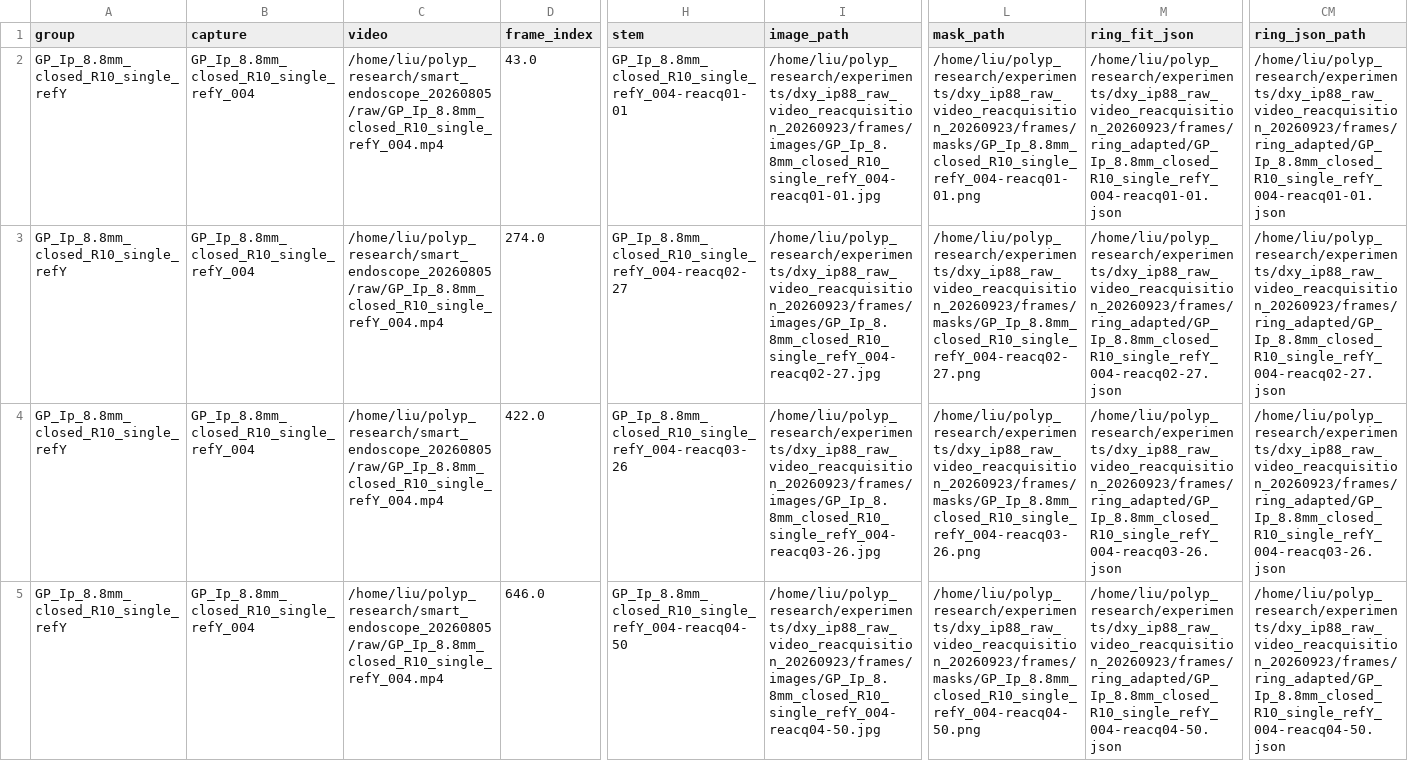
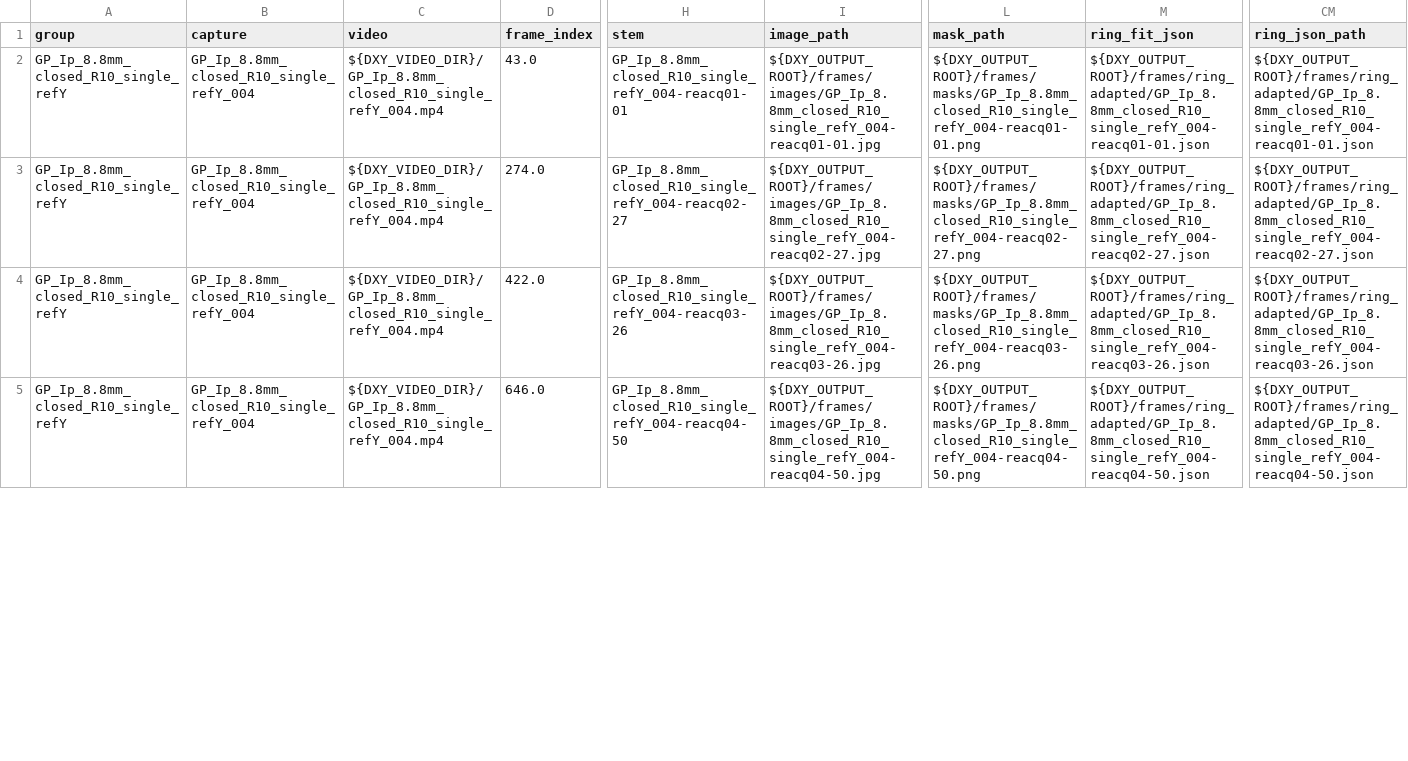
Before and after one commit to zheng1524/new-polyp-dxy, a CSV file: ip88_extension/tables/selected_frames_blind.csv, drawn as a sheet; only a part is shown, gaps mark what is left out; the diff covers the shown part only; the diff names each change by its address in the sheet, - before the commit and + after, or states it on an @@ line.

Commit message:
Vendor runnable S5-CPAG-39 source closure

```diff
--- a/ip88_extension/tables/selected_frames_blind.csv
+++ b/ip88_extension/tables/selected_frames_blind.csv
-C2:C5 (video): /home/liu/polyp_research/smart_endoscope_20260805/raw/GP_Ip_8.8mm_closed_R10_single_refY_004.mp4
+C2:C5 (video): ${DXY_VIDEO_DIR}/GP_Ip_8.8mm_closed_R10_single_refY_004.mp4
-I2 (image_path): /home/liu/polyp_research/experiments/dxy_ip88_raw_video_reacquisition_20260923/frames/images/GP_Ip_8.8mm_closed_R10_single_refY_004-reacq01-01.jpg
+I2 (image_path): ${DXY_OUTPUT_ROOT}/frames/images/GP_Ip_8.8mm_closed_R10_single_refY_004-reacq01-01.jpg
-L2 (mask_path): /home/liu/polyp_research/experiments/dxy_ip88_raw_video_reacquisition_20260923/frames/masks/GP_Ip_8.8mm_closed_R10_single_refY_004-reacq01-01.png
+L2 (mask_path): ${DXY_OUTPUT_ROOT}/frames/masks/GP_Ip_8.8mm_closed_R10_single_refY_004-reacq01-01.png
-M2 (ring_fit_json): /home/liu/polyp_research/experiments/dxy_ip88_raw_video_reacquisition_20260923/frames/ring_adapted/GP_Ip_8.8mm_closed_R10_single_refY_004-reacq01-01.json
+M2 (ring_fit_json): ${DXY_OUTPUT_ROOT}/frames/ring_adapted/GP_Ip_8.8mm_closed_R10_single_refY_004-reacq01-01.json
-CM2 (ring_json_path): /home/liu/polyp_research/experiments/dxy_ip88_raw_video_reacquisition_20260923/frames/ring_adapted/GP_Ip_8.8mm_closed_R10_single_refY_004-reacq01-01.json
+CM2 (ring_json_path): ${DXY_OUTPUT_ROOT}/frames/ring_adapted/GP_Ip_8.8mm_closed_R10_single_refY_004-reacq01-01.json
-I3 (image_path): /home/liu/polyp_research/experiments/dxy_ip88_raw_video_reacquisition_20260923/frames/images/GP_Ip_8.8mm_closed_R10_single_refY_004-reacq02-27.jpg
+I3 (image_path): ${DXY_OUTPUT_ROOT}/frames/images/GP_Ip_8.8mm_closed_R10_single_refY_004-reacq02-27.jpg
-L3 (mask_path): /home/liu/polyp_research/experiments/dxy_ip88_raw_video_reacquisition_20260923/frames/masks/GP_Ip_8.8mm_closed_R10_single_refY_004-reacq02-27.png
+L3 (mask_path): ${DXY_OUTPUT_ROOT}/frames/masks/GP_Ip_8.8mm_closed_R10_single_refY_004-reacq02-27.png
-M3 (ring_fit_json): /home/liu/polyp_research/experiments/dxy_ip88_raw_video_reacquisition_20260923/frames/ring_adapted/GP_Ip_8.8mm_closed_R10_single_refY_004-reacq02-27.json
+M3 (ring_fit_json): ${DXY_OUTPUT_ROOT}/frames/ring_adapted/GP_Ip_8.8mm_closed_R10_single_refY_004-reacq02-27.json
-CM3 (ring_json_path): /home/liu/polyp_research/experiments/dxy_ip88_raw_video_reacquisition_20260923/frames/ring_adapted/GP_Ip_8.8mm_closed_R10_single_refY_004-reacq02-27.json
+CM3 (ring_json_path): ${DXY_OUTPUT_ROOT}/frames/ring_adapted/GP_Ip_8.8mm_closed_R10_single_refY_004-reacq02-27.json
-I4 (image_path): /home/liu/polyp_research/experiments/dxy_ip88_raw_video_reacquisition_20260923/frames/images/GP_Ip_8.8mm_closed_R10_single_refY_004-reacq03-26.jpg
+I4 (image_path): ${DXY_OUTPUT_ROOT}/frames/images/GP_Ip_8.8mm_closed_R10_single_refY_004-reacq03-26.jpg
-L4 (mask_path): /home/liu/polyp_research/experiments/dxy_ip88_raw_video_reacquisition_20260923/frames/masks/GP_Ip_8.8mm_closed_R10_single_refY_004-reacq03-26.png
+L4 (mask_path): ${DXY_OUTPUT_ROOT}/frames/masks/GP_Ip_8.8mm_closed_R10_single_refY_004-reacq03-26.png
-M4 (ring_fit_json): /home/liu/polyp_research/experiments/dxy_ip88_raw_video_reacquisition_20260923/frames/ring_adapted/GP_Ip_8.8mm_closed_R10_single_refY_004-reacq03-26.json
+M4 (ring_fit_json): ${DXY_OUTPUT_ROOT}/frames/ring_adapted/GP_Ip_8.8mm_closed_R10_single_refY_004-reacq03-26.json
-CM4 (ring_json_path): /home/liu/polyp_research/experiments/dxy_ip88_raw_video_reacquisition_20260923/frames/ring_adapted/GP_Ip_8.8mm_closed_R10_single_refY_004-reacq03-26.json
+CM4 (ring_json_path): ${DXY_OUTPUT_ROOT}/frames/ring_adapted/GP_Ip_8.8mm_closed_R10_single_refY_004-reacq03-26.json
-I5 (image_path): /home/liu/polyp_research/experiments/dxy_ip88_raw_video_reacquisition_20260923/frames/images/GP_Ip_8.8mm_closed_R10_single_refY_004-reacq04-50.jpg
+I5 (image_path): ${DXY_OUTPUT_ROOT}/frames/images/GP_Ip_8.8mm_closed_R10_single_refY_004-reacq04-50.jpg
-L5 (mask_path): /home/liu/polyp_research/experiments/dxy_ip88_raw_video_reacquisition_20260923/frames/masks/GP_Ip_8.8mm_closed_R10_single_refY_004-reacq04-50.png
+L5 (mask_path): ${DXY_OUTPUT_ROOT}/frames/masks/GP_Ip_8.8mm_closed_R10_single_refY_004-reacq04-50.png
-M5 (ring_fit_json): /home/liu/polyp_research/experiments/dxy_ip88_raw_video_reacquisition_20260923/frames/ring_adapted/GP_Ip_8.8mm_closed_R10_single_refY_004-reacq04-50.json
+M5 (ring_fit_json): ${DXY_OUTPUT_ROOT}/frames/ring_adapted/GP_Ip_8.8mm_closed_R10_single_refY_004-reacq04-50.json
-CM5 (ring_json_path): /home/liu/polyp_research/experiments/dxy_ip88_raw_video_reacquisition_20260923/frames/ring_adapted/GP_Ip_8.8mm_closed_R10_single_refY_004-reacq04-50.json
+CM5 (ring_json_path): ${DXY_OUTPUT_ROOT}/frames/ring_adapted/GP_Ip_8.8mm_closed_R10_single_refY_004-reacq04-50.json
```
Also changed, not shown: 25 edited cells elsewhere in this file, 46 other files.
